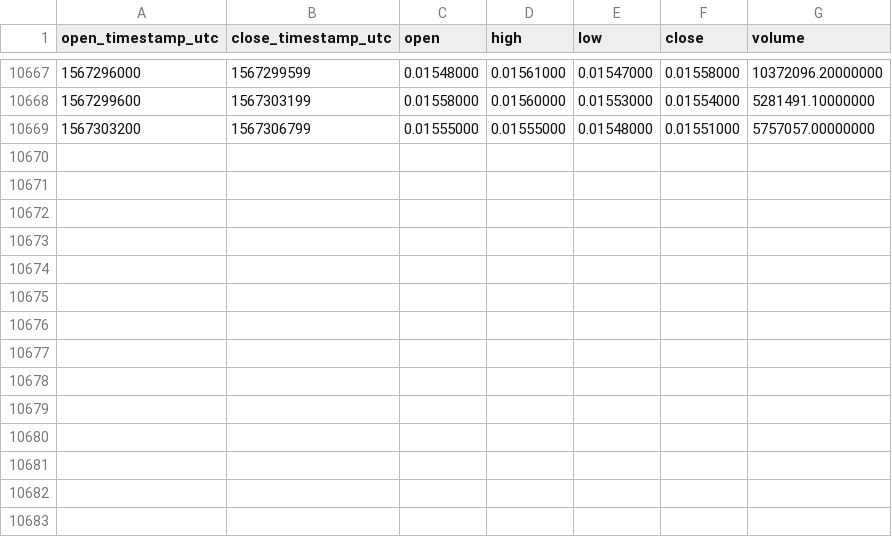
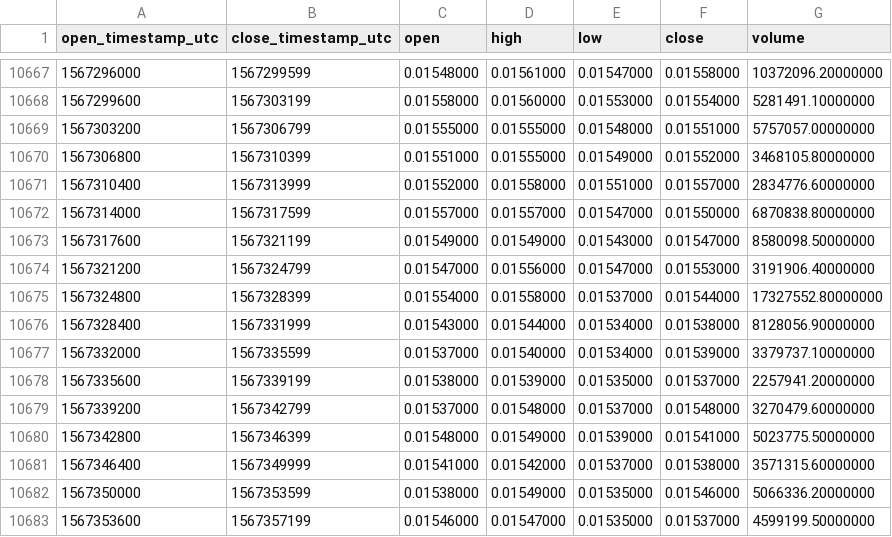
Before and after one commit to cryptobigbro/binance-TRXUSDT, a CSV file: binance-TRXUSDT-1h.csv, drawn as a sheet; only a part is shown, gaps mark what is left out; the diff names each change by its address in the sheet, - before the commit and + after, or states it on an @@ line.

Commit message:
Update OHLCV data.

```diff
--- a/binance-TRXUSDT-1h.csv
+++ b/binance-TRXUSDT-1h.csv
+row 10670: 1567306800 | 1567310399 | 0.01551000 | 0.01555000 | 0.01549000 | 0.01552000 | 3468105.80000000
+row 10671: 1567310400 | 1567313999 | 0.01552000 | 0.01558000 | 0.01551000 | 0.01557000 | 2834776.60000000
+row 10672: 1567314000 | 1567317599 | 0.01557000 | 0.01557000 | 0.01547000 | 0.01550000 | 6870838.80000000
+row 10673: 1567317600 | 1567321199 | 0.01549000 | 0.01549000 | 0.01543000 | 0.01547000 | 8580098.50000000
+row 10674: 1567321200 | 1567324799 | 0.01547000 | 0.01556000 | 0.01547000 | 0.01553000 | 3191906.40000000
+row 10675: 1567324800 | 1567328399 | 0.01554000 | 0.01558000 | 0.01537000 | 0.01544000 | 17327552.80000000
+row 10676: 1567328400 | 1567331999 | 0.01543000 | 0.01544000 | 0.01534000 | 0.01538000 | 8128056.90000000
+row 10677: 1567332000 | 1567335599 | 0.01537000 | 0.01540000 | 0.01534000 | 0.01539000 | 3379737.10000000
+row 10678: 1567335600 | 1567339199 | 0.01538000 | 0.01539000 | 0.01535000 | 0.01537000 | 2257941.20000000
+row 10679: 1567339200 | 1567342799 | 0.01537000 | 0.01548000 | 0.01537000 | 0.01548000 | 3270479.60000000
+row 10680: 1567342800 | 1567346399 | 0.01548000 | 0.01549000 | 0.01539000 | 0.01541000 | 5023775.50000000
+row 10681: 1567346400 | 1567349999 | 0.01541000 | 0.01542000 | 0.01537000 | 0.01538000 | 3571315.60000000
+row 10682: 1567350000 | 1567353599 | 0.01538000 | 0.01549000 | 0.01535000 | 0.01546000 | 5066336.20000000
+row 10683: 1567353600 | 1567357199 | 0.01546000 | 0.01547000 | 0.01535000 | 0.01537000 | 4599199.50000000
```
